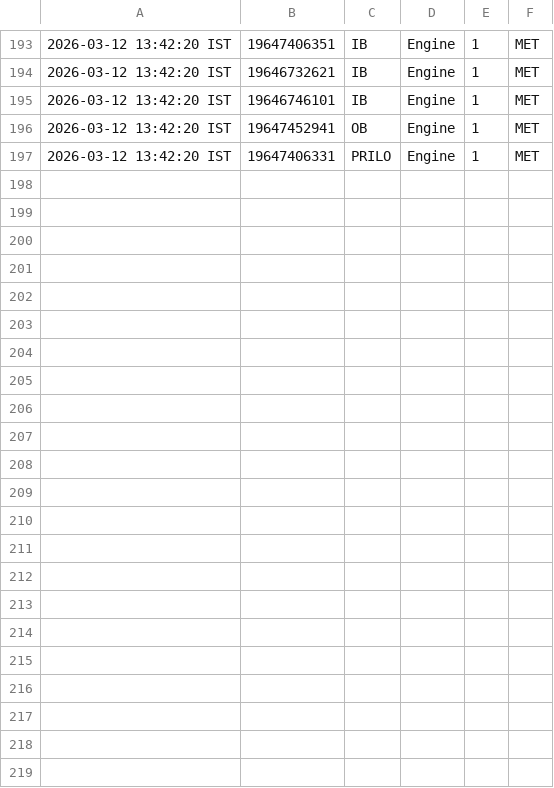
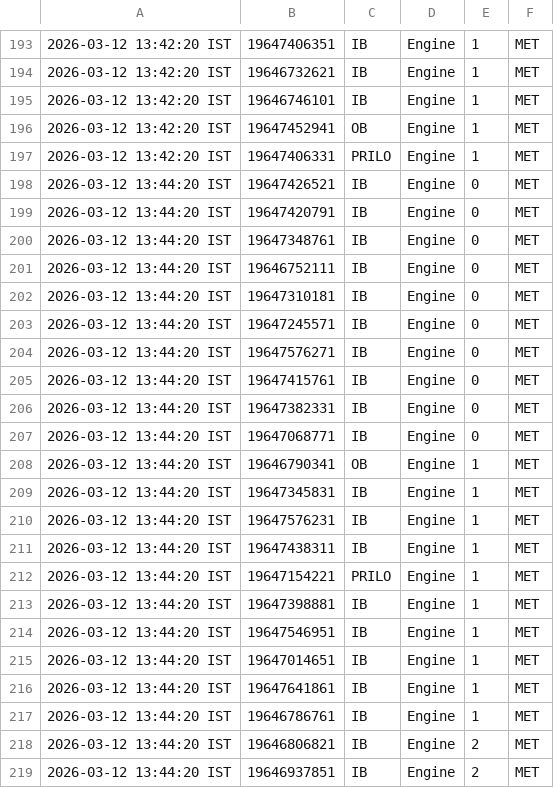
Before and after one commit to sandeep030502/paragon-sla-data, a CSV file: data.csv, drawn as a sheet; only a part is shown, gaps mark what is left out.

Commit message:
Engine Sync: +22 cases

```diff
--- a/data.csv
+++ b/data.csv
@@ -197 +197,23 @@
 "2026-03-12 13:42:20 IST","19647406331","PRILO","Engine",1,"MET"
+"2026-03-12 13:44:20 IST","19647426521","IB","Engine",0,"MET"
+"2026-03-12 13:44:20 IST","19647420791","IB","Engine",0,"MET"
+"2026-03-12 13:44:20 IST","19647348761","IB","Engine",0,"MET"
+"2026-03-12 13:44:20 IST","19646752111","IB","Engine",0,"MET"
+"2026-03-12 13:44:20 IST","19647310181","IB","Engine",0,"MET"
+"2026-03-12 13:44:20 IST","19647245571","IB","Engine",0,"MET"
+"2026-03-12 13:44:20 IST","19647576271","IB","Engine",0,"MET"
+"2026-03-12 13:44:20 IST","19647415761","IB","Engine",0,"MET"
+"2026-03-12 13:44:20 IST","19647382331","IB","Engine",0,"MET"
+"2026-03-12 13:44:20 IST","19647068771","IB","Engine",0,"MET"
+"2026-03-12 13:44:20 IST","19646790341","OB","Engine",1,"MET"
+"2026-03-12 13:44:20 IST","19647345831","IB","Engine",1,"MET"
+"2026-03-12 13:44:20 IST","19647576231","IB","Engine",1,"MET"
+"2026-03-12 13:44:20 IST","19647438311","IB","Engine",1,"MET"
+"2026-03-12 13:44:20 IST","19647154221","PRILO","Engine",1,"MET"
+"2026-03-12 13:44:20 IST","19647398881","IB","Engine",1,"MET"
+"2026-03-12 13:44:20 IST","19647546951","IB","Engine",1,"MET"
+"2026-03-12 13:44:20 IST","19647014651","IB","Engine",1,"MET"
+"2026-03-12 13:44:20 IST","19647641861","IB","Engine",1,"MET"
+"2026-03-12 13:44:20 IST","19646786761","IB","Engine",1,"MET"
+"2026-03-12 13:44:20 IST","19646806821","IB","Engine",2,"MET"
+"2026-03-12 13:44:20 IST","19646937851","IB","Engine",2,"MET"
```
